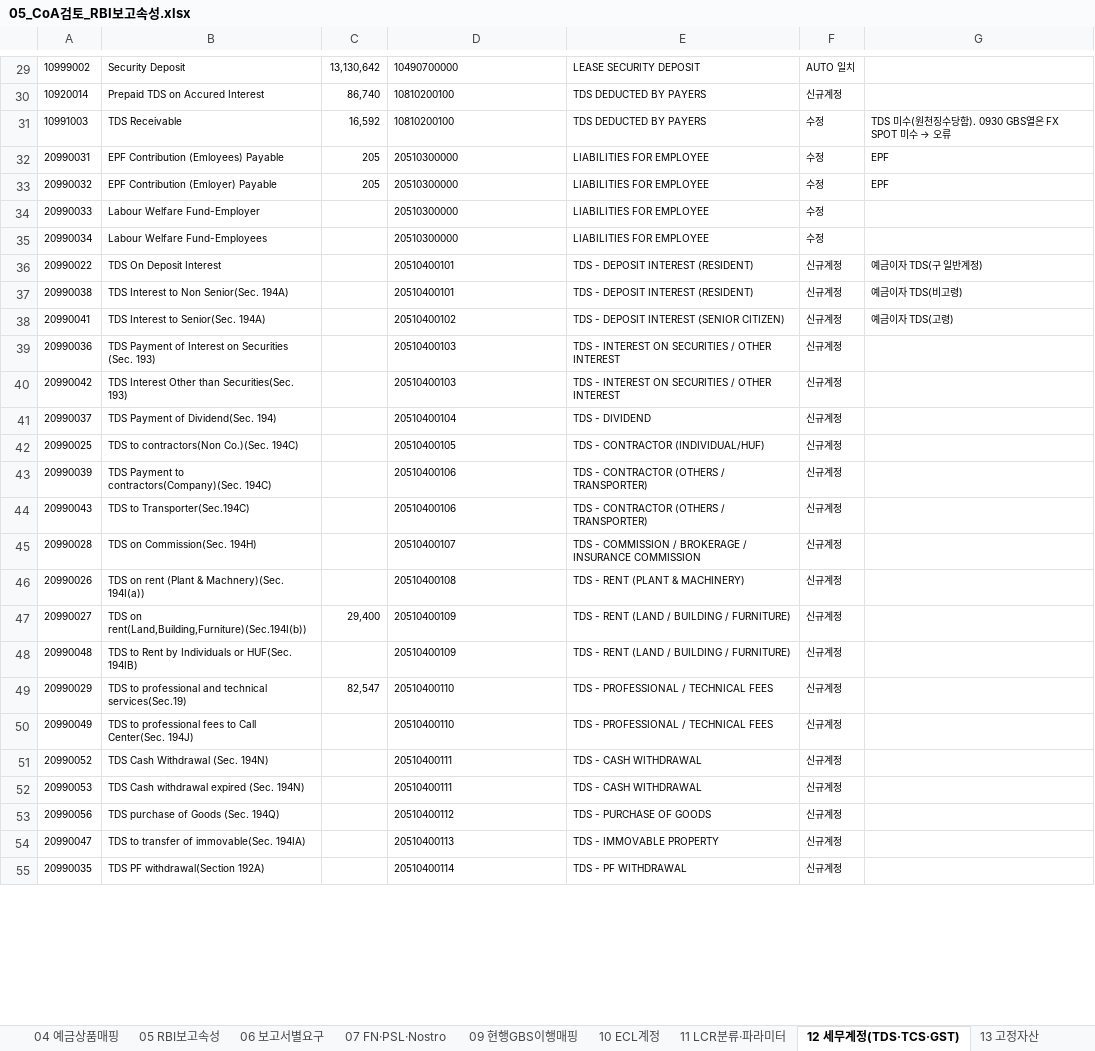
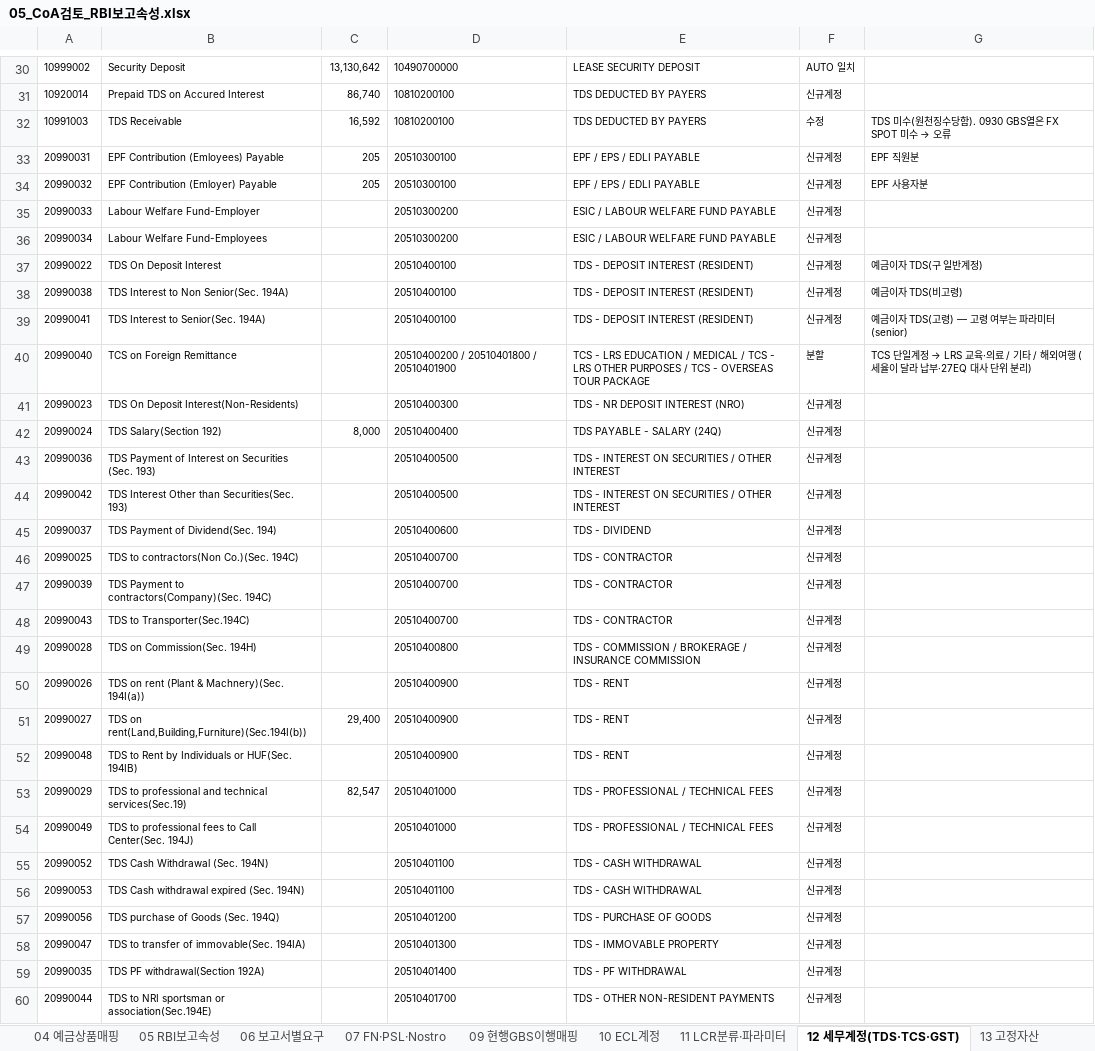
Before and after one commit to bellrubytiger-eng/Tradefinance, an Excel workbook: docs/05_CoA검토_RBI보고속성.xlsx, sheet 12 세무계정(TDS·TCS·GST), drawn as a sheet; only a part is shown, gaps mark what is left out; values as stored, in another font and other column widths than the file's, no borders; addresses are those after the commit; the diff covers the shown part only; the diff names each change by its address in the sheet, - before the commit and + after, or states it on an @@ line.

```diff
--- a/docs/05_CoA검토_RBI보고속성.xlsx (sheet 12 세무계정(TDS·TCS·GST))
+++ b/docs/05_CoA검토_RBI보고속성.xlsx (sheet 12 세무계정(TDS·TCS·GST))
-D33:D34: 20510300000
+D33:D34: 20510300100
-E33:E34: LIABILITIES FOR EMPLOYEE
+E33:E34: EPF / EPS / EDLI PAYABLE
-F33:F36: 수정
+F33:F36: 신규계정
-G33: EPF
+G33: EPF 직원분
-G34: EPF
+G34: EPF 사용자분
-D35:D36: 20510300000
+D35:D36: 20510300200
-E35:E36: LIABILITIES FOR EMPLOYEE
+E35:E36: ESIC / LABOUR WELFARE FUND PAYABLE
-D37:D38: 20510400101
+D37:D38: 20510400100
-D39: 20510400102
+D39: 20510400100
-E39: TDS - DEPOSIT INTEREST (SENIOR CITIZEN)
+E39: TDS - DEPOSIT INTEREST (RESIDENT)
-G39: 예금이자 TDS(고령)
+G39: 예금이자 TDS(고령) — 고령 여부는 파라미터(senior)
+row 40: 20990040 | TCS on Foreign Remittance |  | 20510400200 / 20510401800 / 20510401900 | TCS - LRS EDUCATION / MEDICAL / TCS - LRS OTHER PURPOSES / TCS - OVERSEAS TOUR PACKAGE | 분할 | TCS 단일계정 → LRS 교육·의료 / 기타 / 해외여행 (세율이 달라 납부·27EQ 대사 단위 분리)
+row 41: 20990023 | TDS On Deposit Interest(Non-Residents) |  | 20510400300 | TDS - NR DEPOSIT INTEREST (NRO) | 신규계정
+row 42: 20990024 | TDS Salary(Section 192) | 8,000 | 20510400400 | TDS PAYABLE - SALARY (24Q) | 신규계정
-D43:D44: 20510400103
+D43:D44: 20510400500
-D45: 20510400104
+D45: 20510400600
-D46: 20510400105
+D46: 20510400700
-E46: TDS - CONTRACTOR (INDIVIDUAL/HUF)
+E46: TDS - CONTRACTOR
-D47:D48: 20510400106
+D47:D48: 20510400700
-E47:E48: TDS - CONTRACTOR (OTHERS / TRANSPORTER)
+E47:E48: TDS - CONTRACTOR
-D49: 20510400107
+D49: 20510400800
-D50: 20510400108
+D50: 20510400900
-E50: TDS - RENT (PLANT & MACHINERY)
+E50: TDS - RENT
-D51:D52: 20510400109
+D51:D52: 20510400900
-E51:E52: TDS - RENT (LAND / BUILDING / FURNITURE)
+E51:E52: TDS - RENT
-D53:D54: 20510400110
+D53:D54: 20510401000
-D55:D56: 20510400111
+D55:D56: 20510401100
-D57: 20510400112
+D57: 20510401200
-D58: 20510400113
+D58: 20510401300
-D59: 20510400114
+D59: 20510401400
+row 60: 20990044 | TDS to NRI sportsman or association(Sec.194E) |  | 20510401700 | TDS - OTHER NON-RESIDENT PAYMENTS | 신규계정
```
Also changed, not shown: 46 added rows, 33 removed rows and 43 edited cells elsewhere in this sheet, sheet 14 영업비용·Sch16, sheet 09 현행GBS이행매핑, sheet 08 결정사항, sheet 03 계정검토의견, sheet 00 요약, sheet 04 예금상품매핑, 4 other files.
